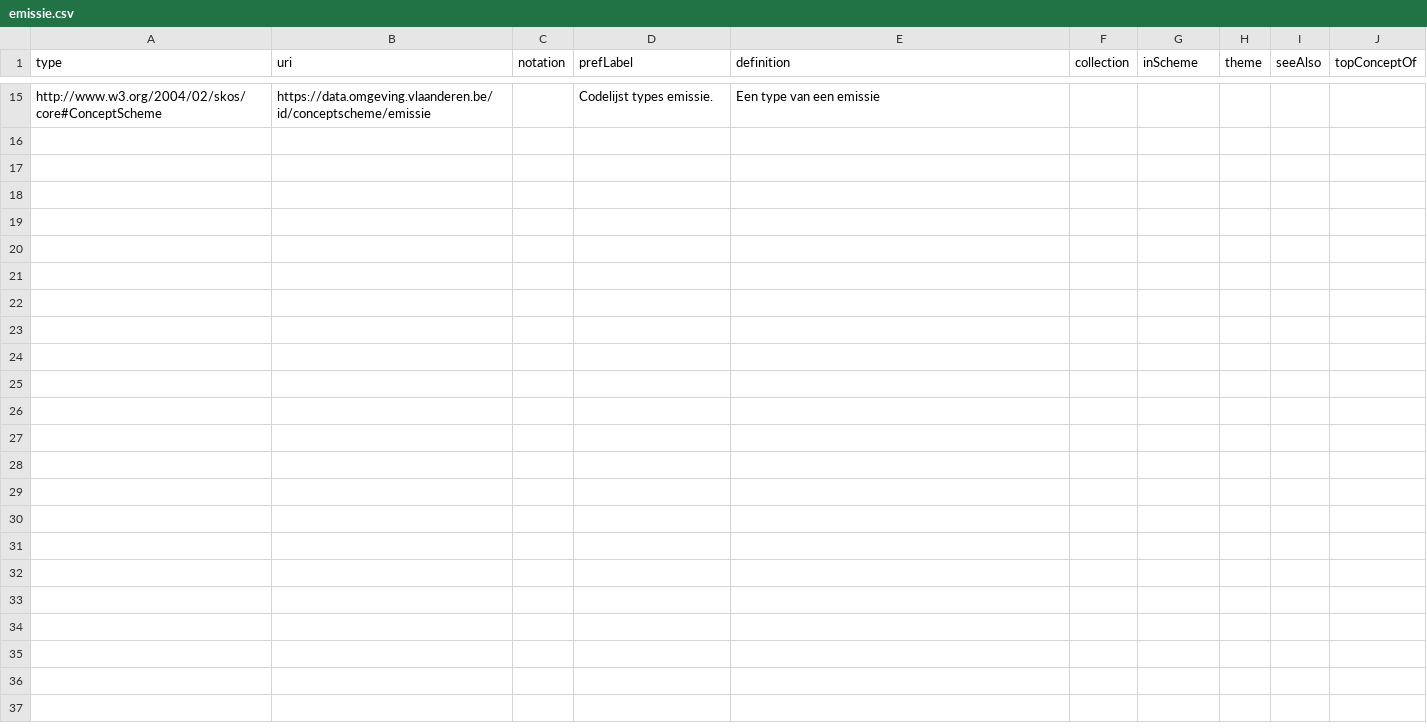
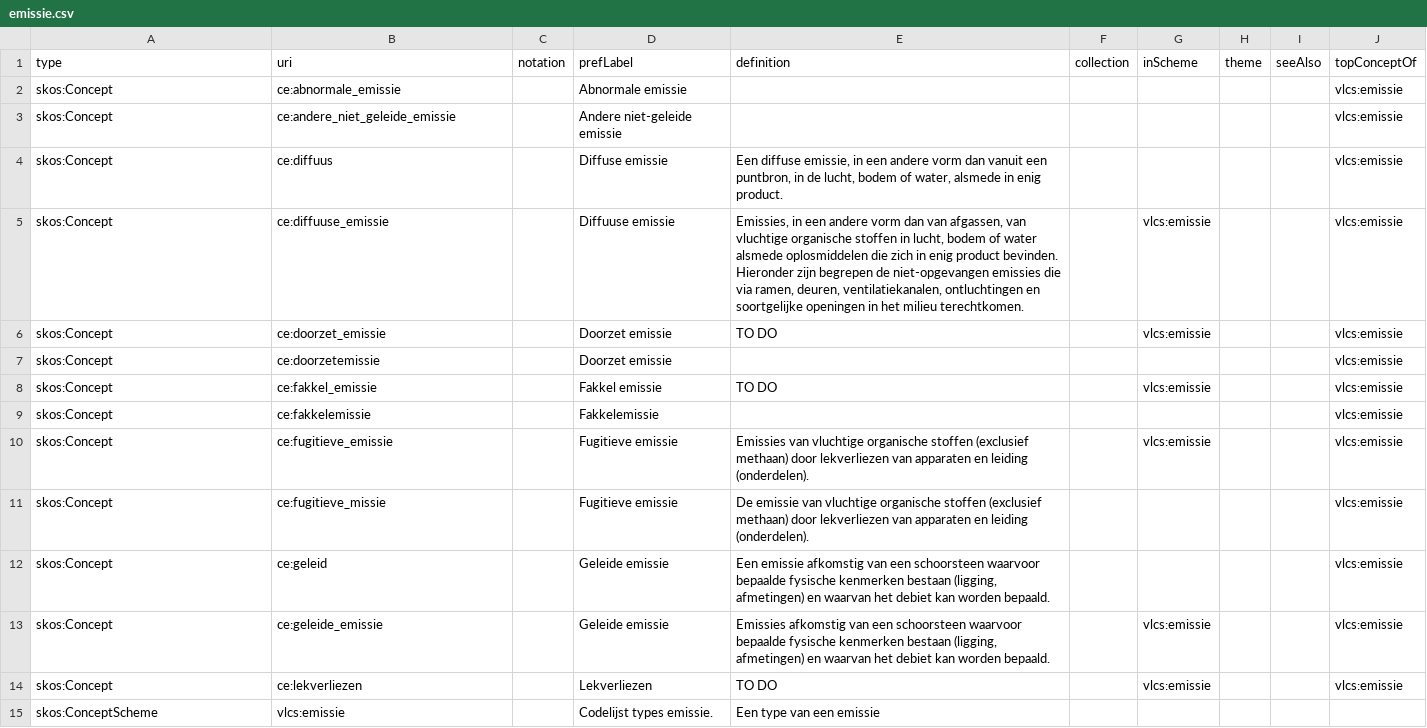
Before and after one commit to milieuinfo/codelijst-emissie, a CSV file: src/main/resources/be/vlaanderen/omgeving/data/id/conceptscheme/emissie/emissie.csv, drawn as a sheet; only a part is shown, gaps mark what is left out; the diff covers the shown part only; the diff names each change by its address in the sheet, - before the commit and + after, or states it on an @@ line.

Commit message:
downloadUrl, prefixen, rootResource

```diff
--- a/src/main/resources/be/vlaanderen/omgeving/data/id/conceptscheme/emissie/emissie.csv
+++ b/src/main/resources/be/vlaanderen/omgeving/data/id/conceptscheme/emissie/emissie.csv
+row 2: skos:Concept | ce:abnormale_emissie |  | Abnormale emissie |  |  |  |  |  | vlcs:emissie
+row 3: skos:Concept | ce:andere_niet_geleide_emissie |  | Andere niet-geleide emissie |  |  |  |  |  | vlcs:emissie
+row 4: skos:Concept | ce:diffuus |  | Diffuse emissie | Een diffuse emissie, in een andere vorm dan vanuit een puntbron, in de lucht, bodem of water, alsmede in enig product. |  |  |  |  | vlcs:emissie
+row 5: skos:Concept | ce:diffuuse_emissie |  | Diffuuse emissie | Emissies, in een andere vorm dan van afgassen, van vluchtige organische stoffen in lucht, bodem of water alsmede oplosmiddelen die zich in enig product bevinden. Hieronder zijn begrepen de niet-opgevangen emissies die via ramen, deuren, ventilatiekanalen, ontluchtingen en soortgelijke openingen in het milieu terechtkomen. |  | vlcs:emissie |  |  | vlcs:emissie
+row 6: skos:Concept | ce:doorzet_emissie |  | Doorzet emissie | TO DO |  | vlcs:emissie |  |  | vlcs:emissie
+row 7: skos:Concept | ce:doorzetemissie |  | Doorzet emissie |  |  |  |  |  | vlcs:emissie
+row 8: skos:Concept | ce:fakkel_emissie |  | Fakkel emissie | TO DO |  | vlcs:emissie |  |  | vlcs:emissie
+row 9: skos:Concept | ce:fakkelemissie |  | Fakkelemissie |  |  |  |  |  | vlcs:emissie
+row 10: skos:Concept | ce:fugitieve_emissie |  | Fugitieve emissie | Emissies van vluchtige organische stoffen (exclusief methaan) door lekverliezen van apparaten en leiding (onderdelen). |  | vlcs:emissie |  |  | vlcs:emissie
+row 11: skos:Concept | ce:fugitieve_missie |  | Fugitieve emissie | De emissie van vluchtige organische stoffen (exclusief methaan) door lekverliezen van apparaten en leiding (onderdelen). |  |  |  |  | vlcs:emissie
+row 12: skos:Concept | ce:geleid |  | Geleide emissie | Een emissie afkomstig van een schoorsteen waarvoor bepaalde fysische kenmerken bestaan (ligging, afmetingen) en waarvan het debiet kan worden bepaald. |  |  |  |  | vlcs:emissie
+row 13: skos:Concept | ce:geleide_emissie |  | Geleide emissie | Emissies afkomstig van een schoorsteen waarvoor bepaalde fysische kenmerken bestaan (ligging, afmetingen) en waarvan het debiet kan worden bepaald. |  | vlcs:emissie |  |  | vlcs:emissie
+row 14: skos:Concept | ce:lekverliezen |  | Lekverliezen | TO DO |  | vlcs:emissie |  |  | vlcs:emissie
-A15 (type): http://www.w3.org/2004/02/skos/core#ConceptScheme
+A15 (type): skos:ConceptScheme
-B15 (uri): https://data.omgeving.vlaanderen.be/id/conceptscheme/emissie
+B15 (uri): vlcs:emissie
```
Also changed, not shown: 13 removed rows elsewhere in this file, src/main/resources/be/vlaanderen/omgeving/data/id/dataset/codelijst-emissie/catalog.csv, 2 other files.
